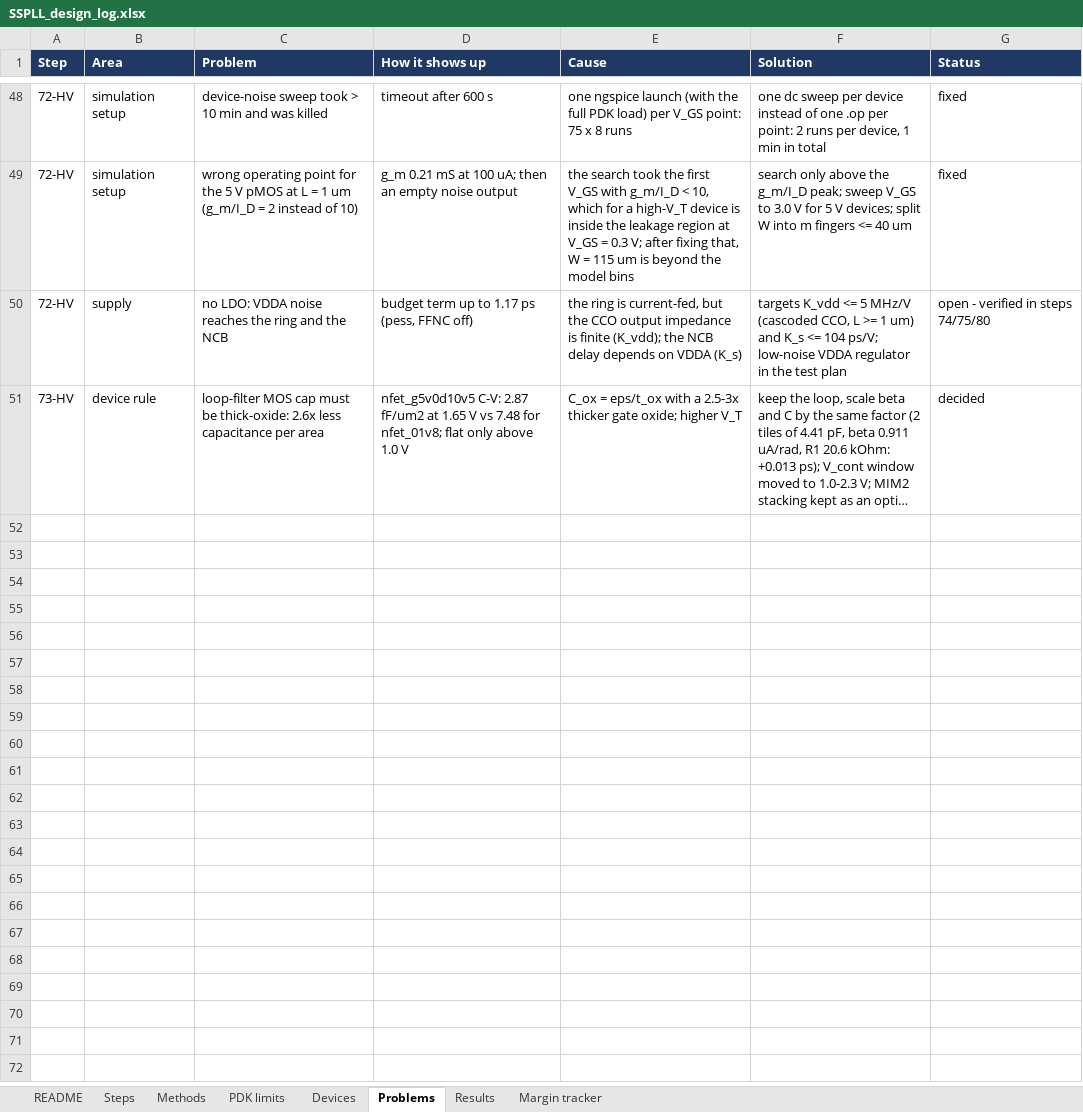
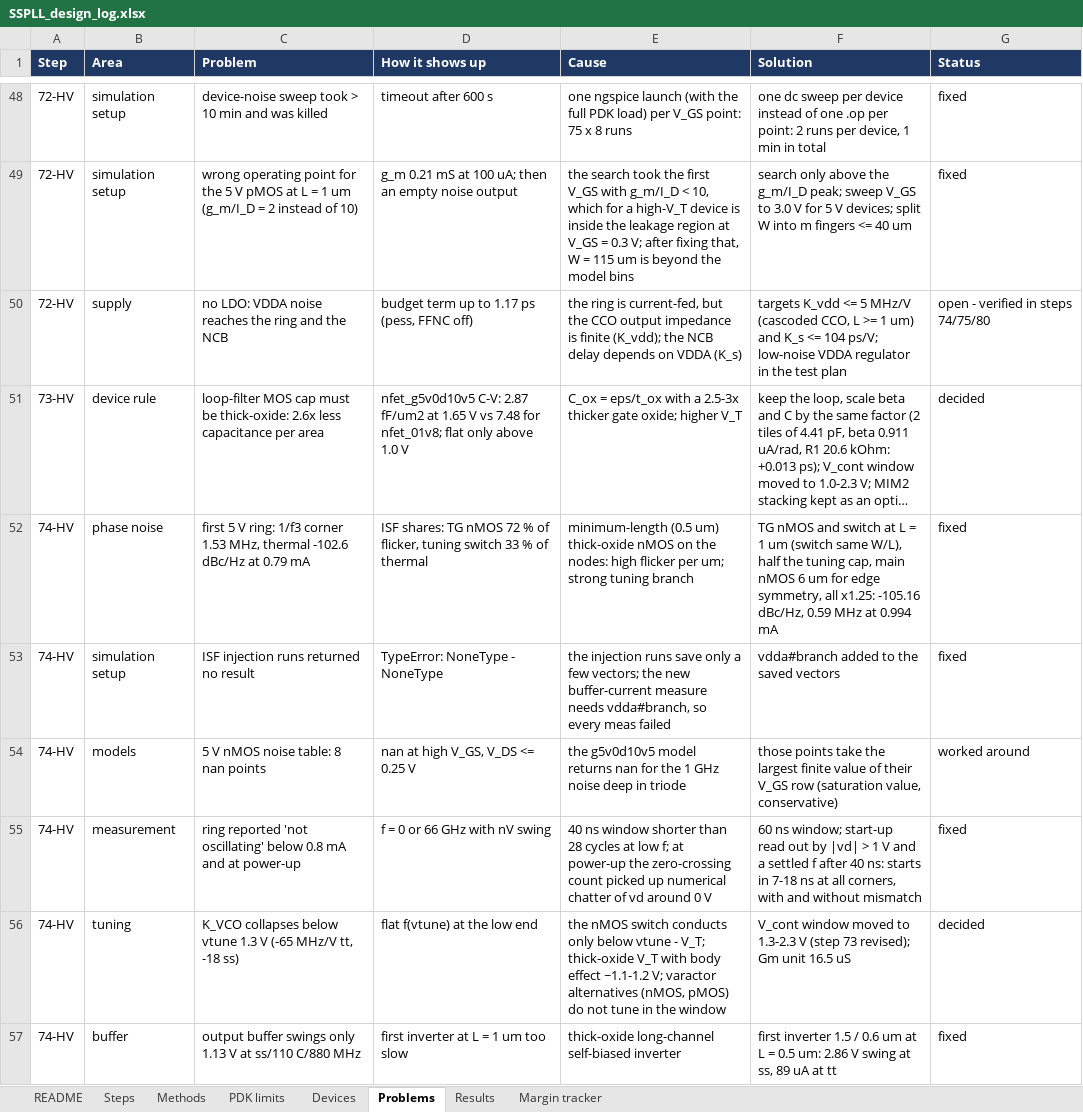
Before and after one commit to ahmedjubayeraj1/SSPLL, an Excel workbook: design/SSPLL_design_log.xlsx, sheet Problems, drawn as a sheet; only a part is shown, gaps mark what is left out; long unchanged cells end in …; values as stored, in another font and other column widths than the file's, no borders; the diff names each change by its address in the sheet, - before the commit and + after, or states it on an @@ line.

```diff
--- a/design/SSPLL_design_log.xlsx (sheet Problems)
+++ b/design/SSPLL_design_log.xlsx (sheet Problems)
+row 52: 74-HV | phase noise | first 5 V ring: 1/f3 corner 1.53 MHz, thermal -102.6 dBc/Hz at 0.79 mA | ISF shares: TG nMOS 72 % of flicker, tuning switch 33 % of thermal | minimum-length (0.5 um) thick-oxide nMOS on the nodes: high flicker per um; strong tuning branch | TG nMOS and switch at L = 1 um (switch same W/L), half the tuning cap, main nMOS 6 um for edge symmetry, all x1.25: -105.16 dBc/Hz, 0.59 MHz at 0.994 mA | fixed
+row 53: 74-HV | simulation setup | ISF injection runs returned no result | TypeError: NoneType - NoneType | the injection runs save only a few vectors; the new buffer-current measure needs vdda#branch, so every meas failed | vdda#branch added to the saved vectors | fixed
+row 54: 74-HV | models | 5 V nMOS noise table: 8 nan points | nan at high V_GS, V_DS <= 0.25 V | the g5v0d10v5 model returns nan for the 1 GHz noise deep in triode | those points take the largest finite value of their V_GS row (saturation value, conservative) | worked around
+row 55: 74-HV | measurement | ring reported 'not oscillating' below 0.8 mA and at power-up | f = 0 or 66 GHz with nV swing | 40 ns window shorter than 28 cycles at low f; at power-up the zero-crossing count picked up numerical chatter of vd around 0 V | 60 ns window; start-up read out by |vd| > 1 V and a settled f after 40 ns: starts in 7-18 ns at all corners, with and without mismatch | fixed
+row 56: 74-HV | tuning | K_VCO collapses below vtune 1.3 V (-65 MHz/V tt, -18 ss) | flat f(vtune) at the low end | the nMOS switch conducts only below vtune - V_T; thick-oxide V_T with body effect ~1.1-1.2 V; varactor alternatives (nMOS, pMOS) do not tune in the window | V_cont window moved to 1.3-2.3 V (step 73 revised); Gm unit 16.5 uS | decided
+row 57: 74-HV | buffer | output buffer swings only 1.13 V at ss/110 C/880 MHz | first inverter at L = 1 um too slow | thick-oxide long-channel self-biased inverter | first inverter 1.5 / 0.6 um at L = 0.5 um: 2.86 V swing at ss, 89 uA at tt | fixed
```
Also changed, not shown: sheet Results, sheet Steps, 44 other files.
